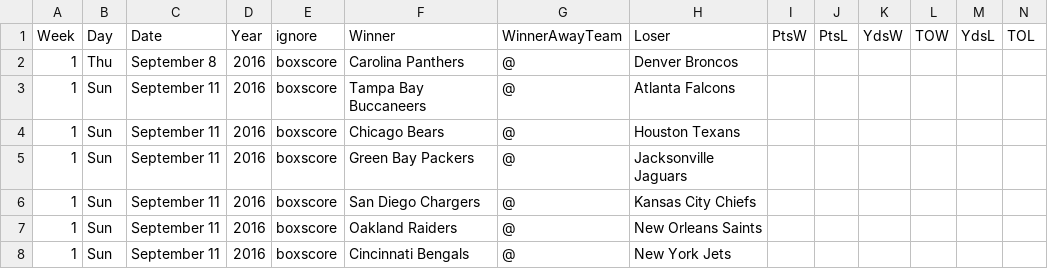
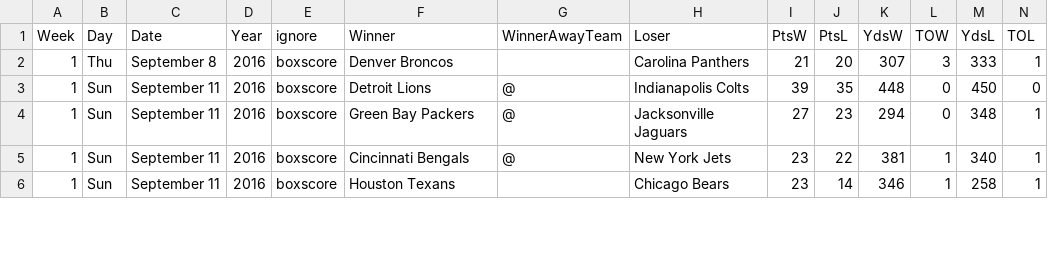
Before and after one commit to gjn/homefield, a CSV file: data/pfr/2016.csv, drawn as a sheet; only a part is shown; the diff covers the shown part only.

```diff
--- a/data/pfr/2016.csv
+++ b/data/pfr/2016.csv
@@ -1,8 +1,6 @@
 Week,Day,Date,Year,ignore,Winner,WinnerAwayTeam,Loser,PtsW,PtsL,YdsW,TOW,YdsL,TOL
-1,Thu,September 8,2016,boxscore,Carolina Panthers,@,Denver Broncos,,,,,,
-1,Sun,September 11,2016,boxscore,Tampa Bay Buccaneers,@,Atlanta Falcons,,,,,,
-1,Sun,September 11,2016,boxscore,Chicago Bears,@,Houston Texans,,,,,,
-1,Sun,September 11,2016,boxscore,Green Bay Packers,@,Jacksonville Jaguars,,,,,,
-1,Sun,September 11,2016,boxscore,San Diego Chargers,@,Kansas City Chiefs,,,,,,
-1,Sun,September 11,2016,boxscore,Oakland Raiders,@,New Orleans Saints,,,,,,
-1,Sun,September 11,2016,boxscore,Cincinnati Bengals,@,New York Jets,,,,,,
+1,Thu,September 8,2016,boxscore,Denver Broncos,,Carolina Panthers,21,20,307,3,333,1
+1,Sun,September 11,2016,boxscore,Detroit Lions,@,Indianapolis Colts,39,35,448,0,450,0
+1,Sun,September 11,2016,boxscore,Green Bay Packers,@,Jacksonville Jaguars,27,23,294,0,348,1
+1,Sun,September 11,2016,boxscore,Cincinnati Bengals,@,New York Jets,23,22,381,1,340,1
+1,Sun,September 11,2016,boxscore,Houston Texans,,Chicago Bears,23,14,346,1,258,1
```
Also changed, not shown: 2 added rows and 70 edited cells elsewhere in this file, data/pfr/all.csv, 4 other files.
